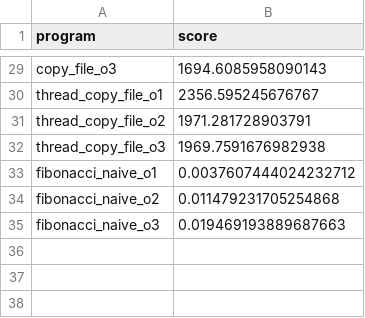
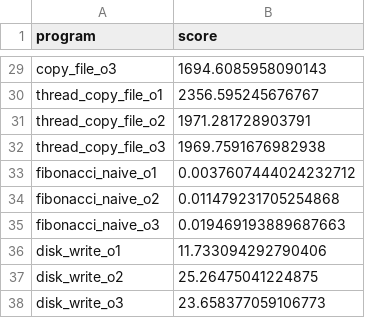
Before and after one commit to philipLutz/capstone-project, a CSV file: src/program_scores.csv, drawn as a sheet; only a part is shown, gaps mark what is left out; the diff names each change by its address in the sheet, - before the commit and + after, or states it on an @@ line.

```diff
--- a/src/program_scores.csv
+++ b/src/program_scores.csv
+row 36: disk_write_o1 | 11.733094292790406
+row 37: disk_write_o2 | 25.26475041224875
+row 38: disk_write_o3 | 23.658377059106773
```
Also changed, not shown: src/program_performance_results.csv, src/static_analysis_results.csv, 10 other files.
